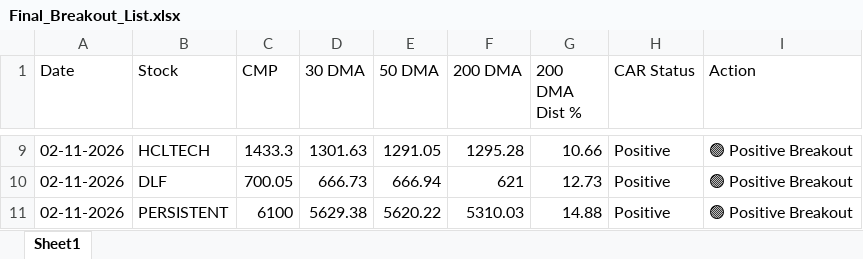
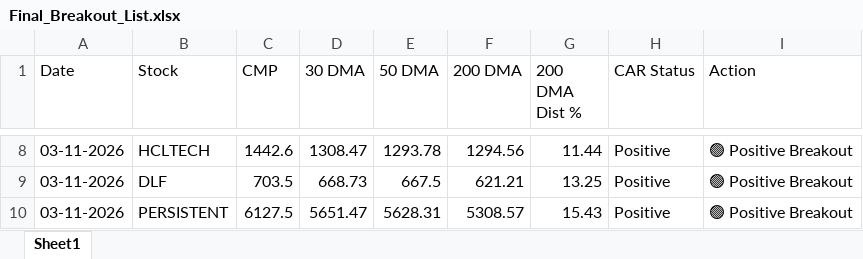
Before and after one commit to chiragkuk24/Final-Stocks, an Excel workbook: Final_Breakout_List.xlsx, sheet Sheet1, drawn as a sheet; only a part is shown, gaps mark what is left out; values as stored, in another font and other column widths than the file's, no borders; addresses are those after the commit; the diff covers the shown part only; the diff names each change by its address in the sheet, - before the commit and + after, or states it on an @@ line.

```diff
--- a/Final_Breakout_List.xlsx (sheet Sheet1)
+++ b/Final_Breakout_List.xlsx (sheet Sheet1)
-A8:A10 (Date): 02-11-2026
+A8:A10 (Date): 03-11-2026
-C8 (CMP): 1433.3
+C8 (CMP): 1442.6
-D8 (30 DMA): 1301.63
+D8 (30 DMA): 1308.47
-E8 (50 DMA): 1291.05
+E8 (50 DMA): 1293.78
-F8 (200 DMA): 1295.28
+F8 (200 DMA): 1294.56
-G8 (200 DMA Dist %): 10.66
+G8 (200 DMA Dist %): 11.44
-C9 (CMP): 700.05
+C9 (CMP): 703.5
-D9 (30 DMA): 666.73
+D9 (30 DMA): 668.73
-E9 (50 DMA): 666.94
+E9 (50 DMA): 667.5
-F9 (200 DMA): 621
+F9 (200 DMA): 621.21
-G9 (200 DMA Dist %): 12.73
+G9 (200 DMA Dist %): 13.25
-C10 (CMP): 6100
+C10 (CMP): 6127.5
-D10 (30 DMA): 5629.38
+D10 (30 DMA): 5651.47
-E10 (50 DMA): 5620.22
+E10 (50 DMA): 5628.31
-F10 (200 DMA): 5310.03
+F10 (200 DMA): 5308.57
-G10 (200 DMA Dist %): 14.88
+G10 (200 DMA Dist %): 15.43
```
Also changed, not shown: 1 added row, 2 removed rows and 30 edited cells elsewhere in this sheet, Breakout_ML_Quant_Predictions.xlsx, 2 other files.
